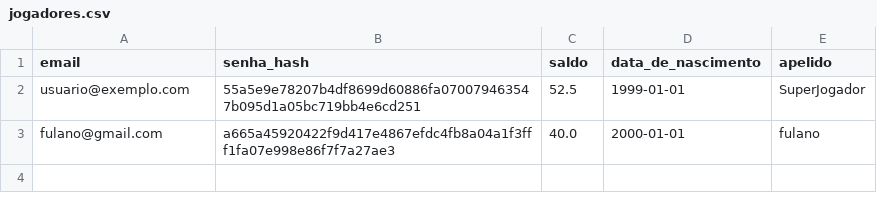
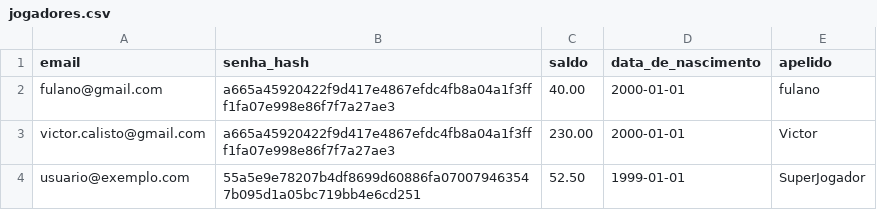
Before and after one commit to VictorCalisto/java, a CSV file: app/jogadores.csv, drawn as a sheet.

```diff
--- a/app/jogadores.csv
+++ b/app/jogadores.csv
@@ -1,3 +1,4 @@
 email,senha_hash,saldo,data_de_nascimento,apelido
-usuario@exemplo.com,55a5e9e78207b4df8699d60886fa070079463547b095d1a05bc719bb4e6cd251,52.5,1999-01-01,SuperJogador
-fulano@gmail.com,a665a45920422f9d417e4867efdc4fb8a04a1f3fff1fa07e998e86f7f7a27ae3,40.0,2000-01-01,fulano
+fulano@gmail.com,a665a45920422f9d417e4867efdc4fb8a04a1f3fff1fa07e998e86f7f7a27ae3,40.00,2000-01-01,fulano
+victor.calisto@gmail.com,a665a45920422f9d417e4867efdc4fb8a04a1f3fff1fa07e998e86f7f7a27ae3,230.00,2000-01-01,Victor
+usuario@exemplo.com,55a5e9e78207b4df8699d60886fa070079463547b095d1a05bc719bb4e6cd251,52.50,1999-01-01,SuperJogador
```
Also changed, not shown: 1 other file.
